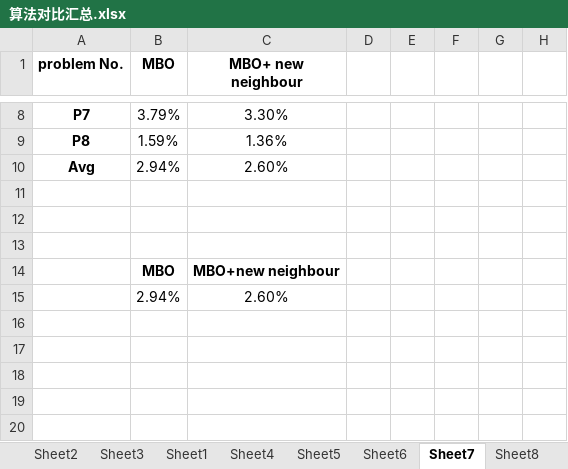
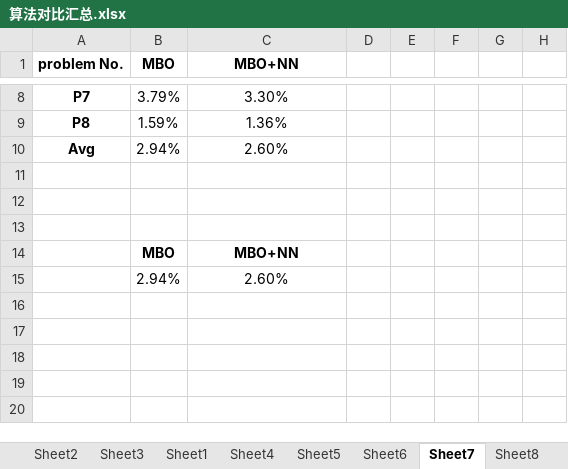
Before and after one commit to dawnohdawn/multi-object-JSSP-with-lot-spliting, an Excel workbook: 毕业论文初稿及各种文档/算法对比汇总.xlsx, sheet Sheet7, drawn as a sheet; only a part is shown, gaps mark what is left out; values as stored, in another font and other column widths than the file's, no borders; charts and pictures not drawn; the diff names each change by its address in the sheet, - before the commit and + after, or states it on an @@ line.

```diff
--- a/毕业论文初稿及各种文档/算法对比汇总.xlsx (sheet Sheet7)
+++ b/毕业论文初稿及各种文档/算法对比汇总.xlsx (sheet Sheet7)
-C1: MBO+ new neighbour
+C1: MBO+NN
-C14 (MBO+NN): MBO+new neighbour
+C14 (MBO+NN): MBO+NN
```
Also changed, not shown: sheet Sheet3, sheet Sheet1, charts or pictures, 毕业论文初稿及各种文档/免疫检验市场规模及预测.xlsx, 9 other files.
